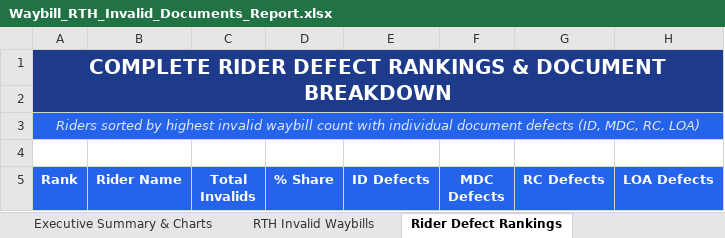
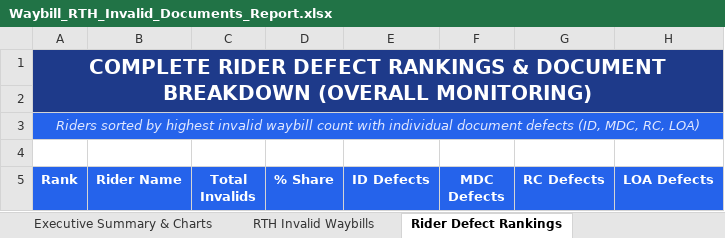
Before and after one commit to arabella04/waybill-qa-dashboard, an Excel workbook: Waybill_RTH_Invalid_Documents_Report.xlsx, sheet Rider Defect Rankings, drawn as a sheet; only a part is shown; values as stored, in another font and other column widths than the file's, no borders; charts and pictures not drawn; the diff names each change by its address in the sheet, - before the commit and + after, or states it on an @@ line.

Commit message:
Add latest week RTH Excel export, stacked document breakdown, donut share, and fleet severity tiers

```diff
--- a/Waybill_RTH_Invalid_Documents_Report.xlsx (sheet Rider Defect Rankings)
+++ b/Waybill_RTH_Invalid_Documents_Report.xlsx (sheet Rider Defect Rankings)
-A1 (Rank): …DOCUMENT BREAKDOWN
+A1 (Rank): …DOCUMENT BREAKDOWN (OVERALL MONITORING)
```
Also changed, not shown: sheet Executive Summary & Charts, sheet RTH Invalid Waybills, charts or pictures, 5 other files.
